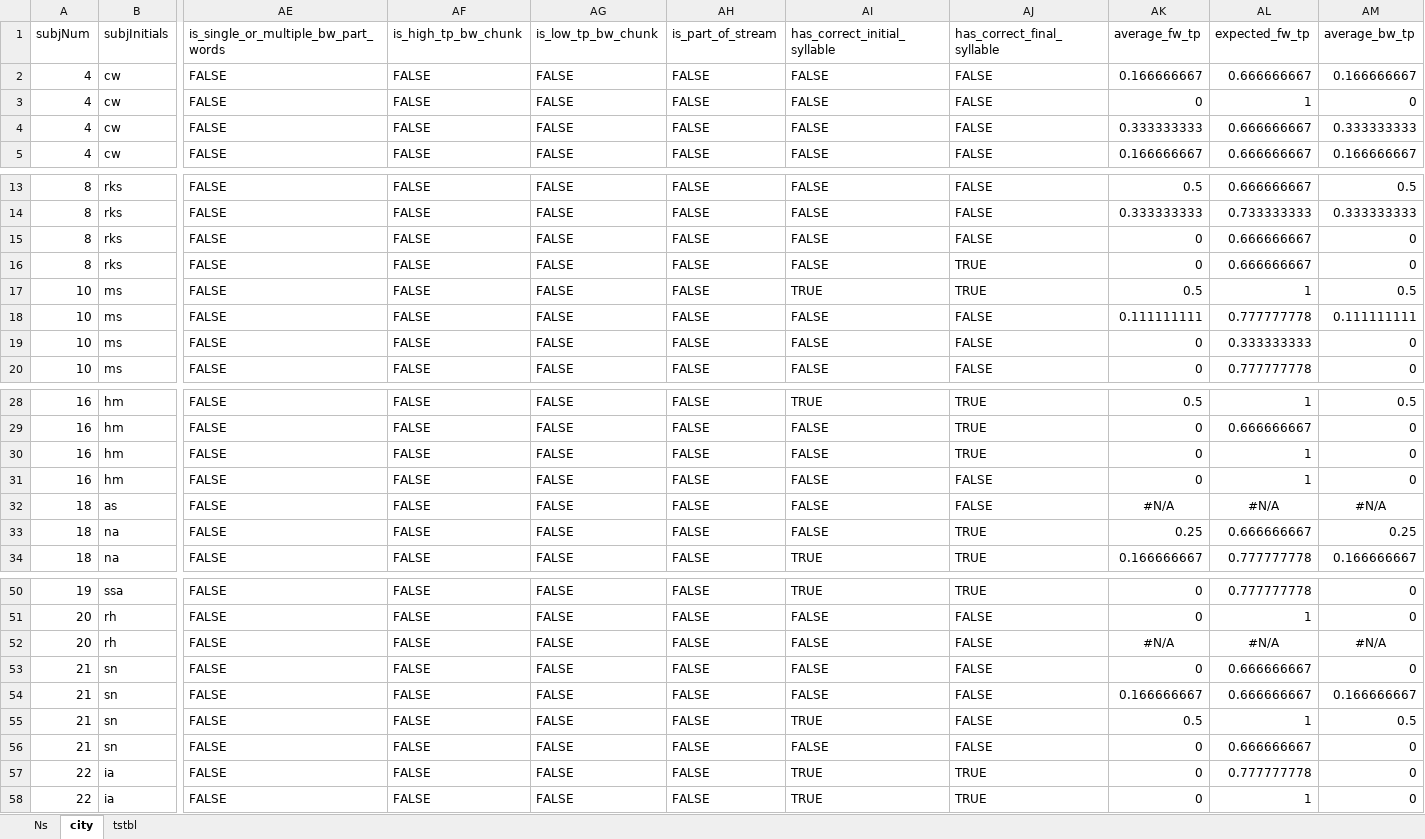
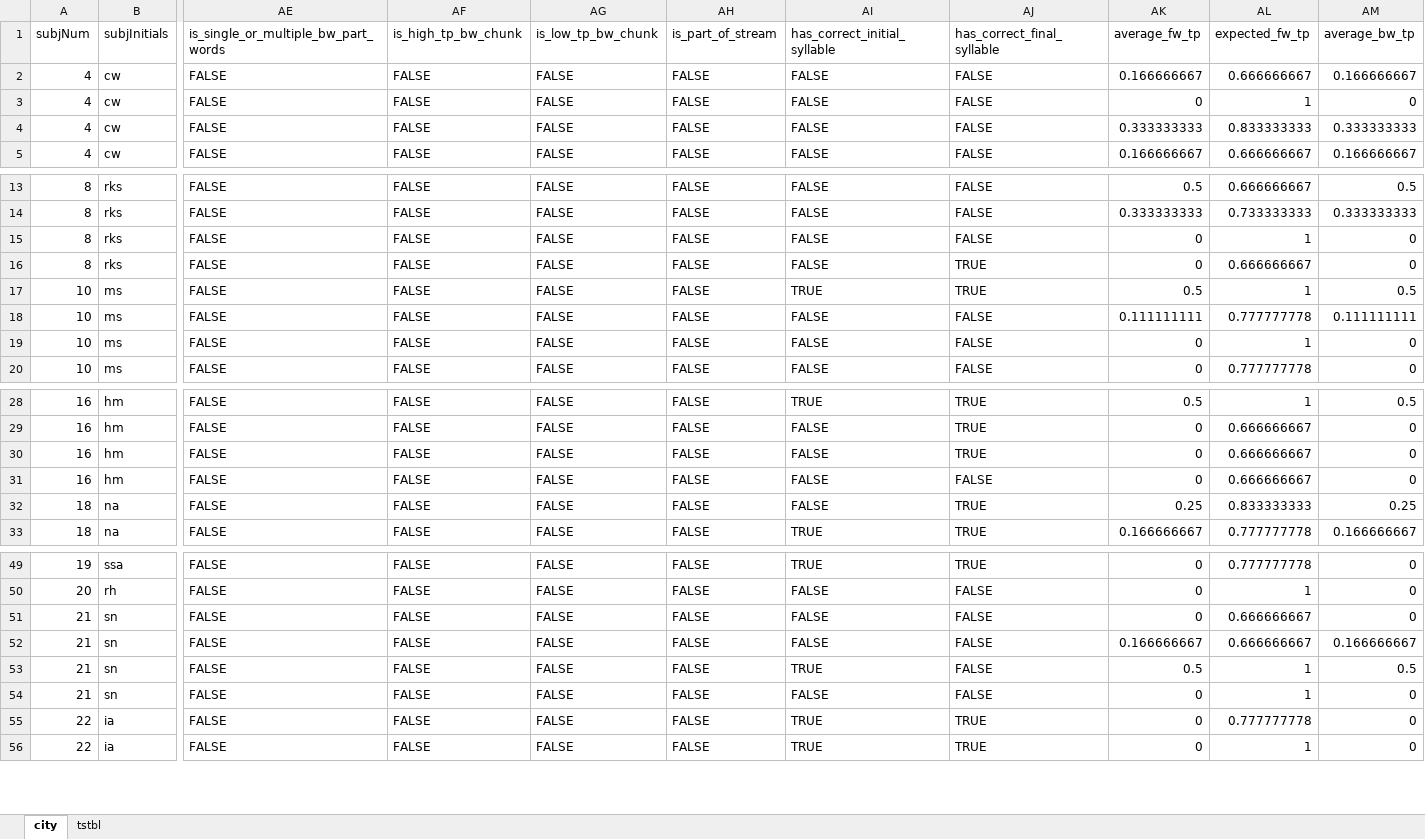
Before and after one commit to aendress/segmenation_recall, an Excel workbook: results/output/segmentation_recall_unattested.xlsx, sheet city, drawn as a sheet; only a part is shown, gaps mark what is left out; values as stored, in another font and other column widths than the file's, no borders; removed rows and columns are numbered as before the commit, all else as after; rows hold the shown columns only; the diff names each change by its address in the sheet, - before the commit and + after, or states it on an @@ line.

```diff
--- a/results/output/segmentation_recall_unattested.xlsx (sheet city)
+++ b/results/output/segmentation_recall_unattested.xlsx (sheet city)
-sheet tab: Ns
-AL4 (expected_fw_tp): 0.666666667
+AL4 (expected_fw_tp): 0.833333333
-AL15 (expected_fw_tp): 0.666666667
+AL15 (expected_fw_tp): 1
-AL19 (expected_fw_tp): 0.333333333
+AL19 (expected_fw_tp): 1
-AL30:AL31 (expected_fw_tp): 1
+AL30:AL31 (expected_fw_tp): 0.666666667
-row 32: 18 | as | FALSE | FALSE | FALSE | FALSE | FALSE | FALSE | #N/A | #N/A | #N/A
-AL32 (expected_fw_tp): 0.666666667
+AL32 (expected_fw_tp): 0.833333333
-row 52: 20 | rh | FALSE | FALSE | FALSE | FALSE | FALSE | FALSE | #N/A | #N/A | #N/A
-AL54 (expected_fw_tp): 0.666666667
+AL54 (expected_fw_tp): 1
```
Also changed, not shown: sheet tstbl, results/output/recall.city.populated.xlsx, results/output/recall.tstbl.populated.xlsx, 14 other files.
